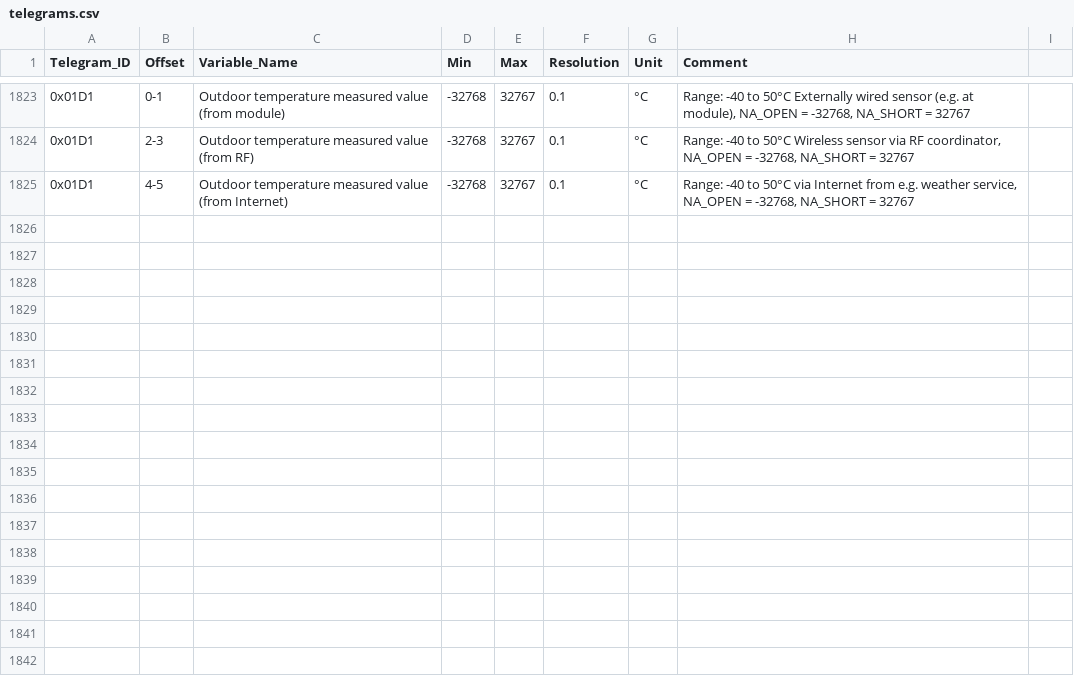
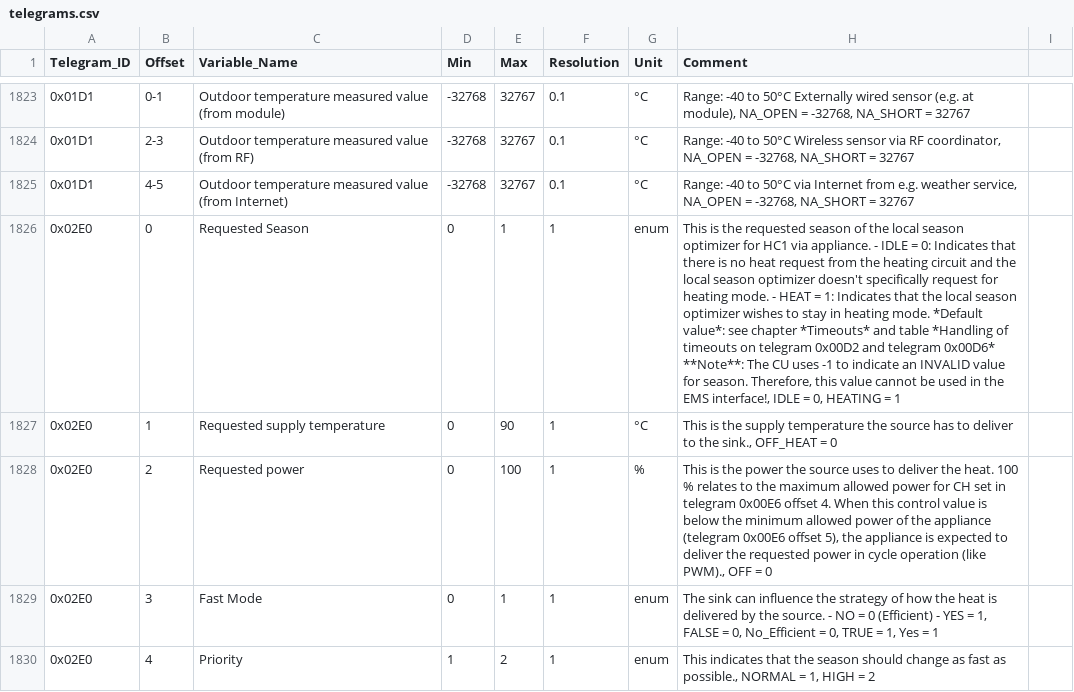
Before and after one commit to emsesp/docs, a CSV file: static/data/telegrams.csv, drawn as a sheet; only a part is shown, gaps mark what is left out; the diff names each change by its address in the sheet, - before the commit and + after, or states it on an @@ line.

Commit message:
Added telegram 0x02E0 from boiler.cpp

```diff
--- a/static/data/telegrams.csv
+++ b/static/data/telegrams.csv
+row 1826: 0x02E0 | 0 | Requested Season | 0 | 1 | 1 | enum | This is the requested season of the local season optimizer for HC1 via appliance. - IDLE = 0: Indicates that there is no heat request from the heating circuit and the local season optimizer doesn't specifically request for heating mode. - HEAT = 1: Indicates that the local season optimizer wishes to stay in heating mode. *Default value*: see chapter *Timeouts* and table *Handling of timeouts on telegram 0x00D2 and telegram 0x00D6* **Note**: The CU uses -1 to indicate an INVALID value for season. Therefore, this value cannot be used in the EMS interface!, IDLE = 0, HEATING = 1
+row 1827: 0x02E0 | 1 | Requested supply temperature | 0 | 90 | 1 | °C | This is the supply temperature the source has to deliver to the sink., OFF_HEAT = 0
+row 1828: 0x02E0 | 2 | Requested power | 0 | 100 | 1 | % | This is the power the source uses to deliver the heat. 100 % relates to the maximum allowed power for CH set in telegram 0x00E6 offset 4. When this control value is below the minimum allowed power of the appliance (telegram 0x00E6 offset 5), the appliance is expected to deliver the requested power in cycle operation (like PWM)., OFF = 0
+row 1829: 0x02E0 | 3 | Fast Mode | 0 | 1 | 1 | enum | The sink can influence the strategy of how the heat is delivered by the source. - NO = 0 (Efficient) - YES = 1, FALSE = 0, No_Efficient = 0, TRUE = 1, Yes = 1
+row 1830: 0x02E0 | 4 | Priority | 1 | 2 | 1 | enum | This indicates that the season should change as fast as possible., NORMAL = 1, HIGH = 2
```
Also changed, not shown: 1 other file.
